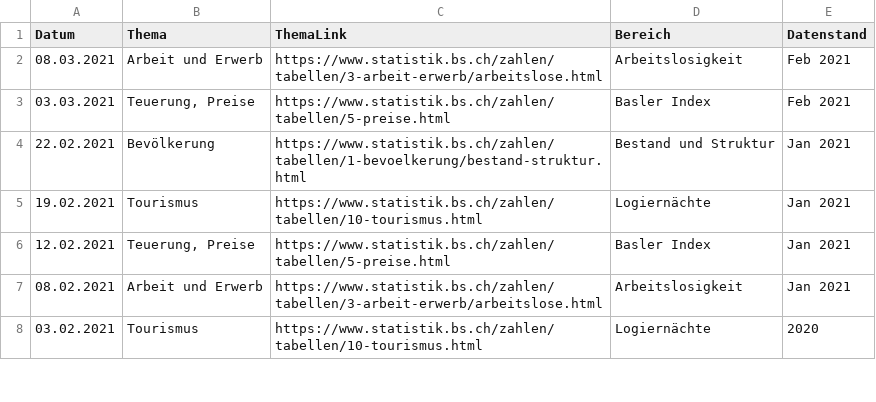
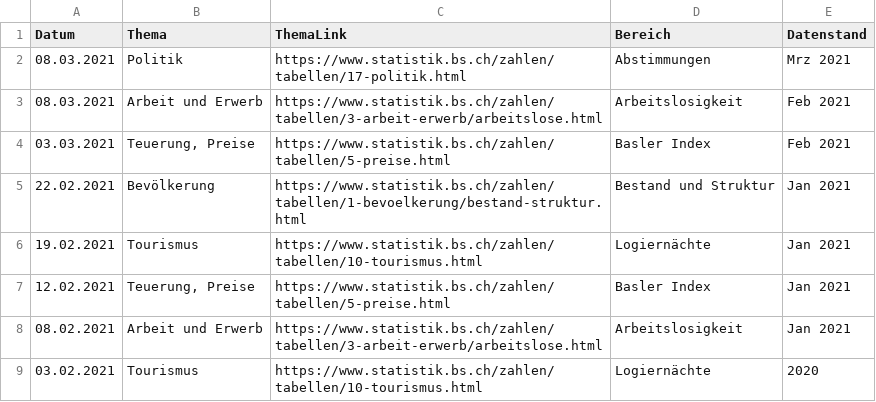
Before and after one commit to StataBS/indikatoren_plus, a TSV file: datenliste.tsv, drawn as a sheet; only a part is shown.

Commit message:
Update datenliste.tsv

```diff
--- a/datenliste.tsv
+++ b/datenliste.tsv
@@ -1,2 +1,3 @@
 Datum	Thema	ThemaLink	Bereich	Datenstand
+08.03.2021	Politik	https://www.statistik.bs.ch/zahlen/tabellen/17-politik.html	Abstimmungen	Mrz 2021
 08.03.2021	Arbeit und Erwerb	https://www.statistik.bs.ch/zahlen/tabellen/3-arbeit-erwerb/arbeitslose.html	Arbeitslosigkeit	Feb 2021
```
